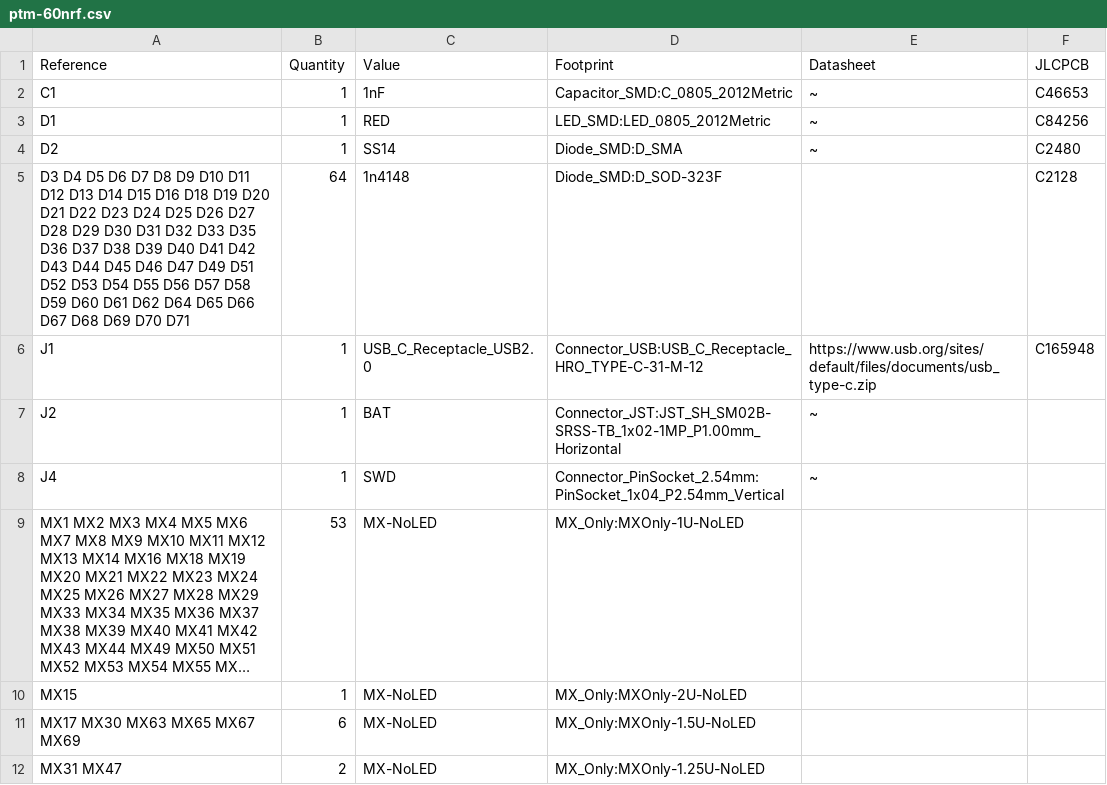
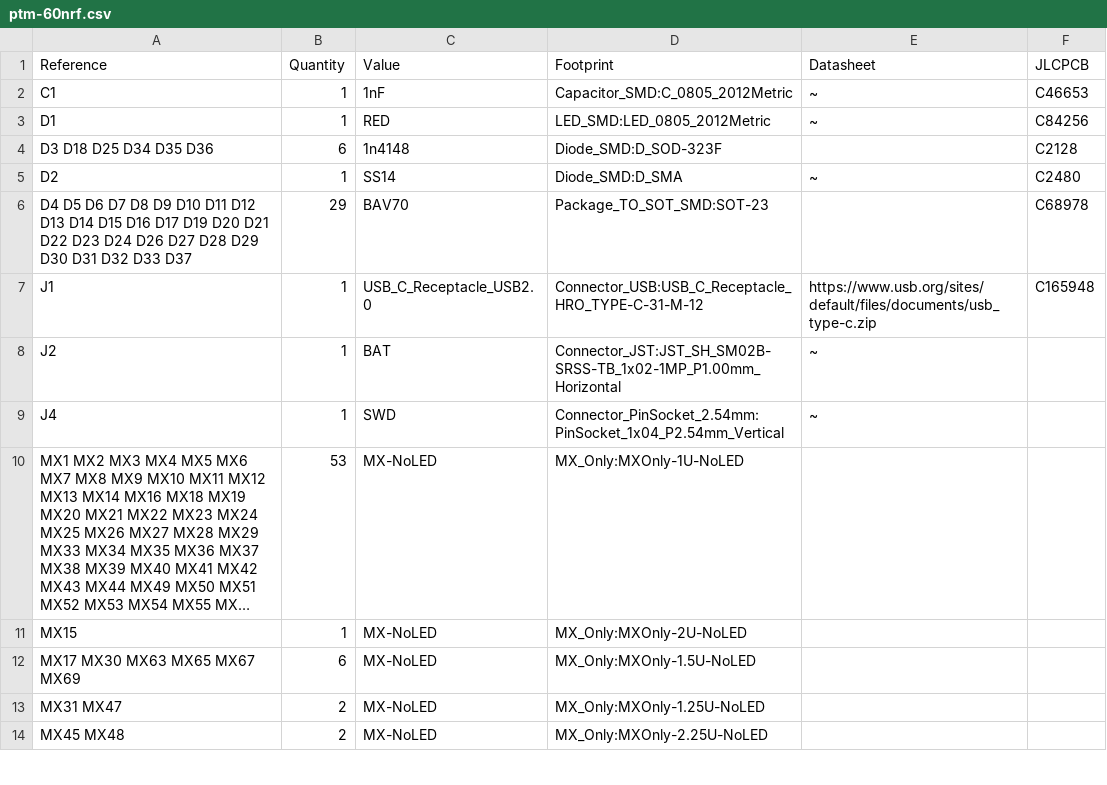
Before and after one commit to tabbeber/tom60pcb, a CSV file: ptm-60nrf.csv, drawn as a sheet; only a part is shown; the shorter side is filled out with more unchanged rows; long unchanged cells end in …; removed rows and columns are numbered as before the commit, all else as after; the diff names each change by its address in the sheet, - before the commit and + after, or states it on an @@ line.

```diff
--- a/ptm-60nrf.csv
+++ b/ptm-60nrf.csv
+row 4: D3 D18 D25 D34 D35 D36 | 6 | 1n4148 | Diode_SMD:D_SOD-323F |  | C2128
-row 5: D3 D4 D5 D6 D7 D8 D9 D10 D11 D12 D13 D14 D15 D16 D18 D19 D20 D21 D22 D23 D24 D25 D26 D27 D28 D29 D30 D31 D32 D33 D35 D36 D37 D38 D39 D40 D41 D42 D43 D44 D45 D46 D47 D49 D51 D52 D53 D54 D55 D56 D57 D58 D59 D60 D61 D62 D64 D65 D66 D67 D68 D69 D70 D71 | 64 | 1n4148 | Diode_SMD:D_SOD-323F |  | C2128
+row 6: D4 D5 D6 D7 D8 D9 D10 D11 D12 D13 D14 D15 D16 D17 D19 D20 D21 D22 D23 D24 D26 D27 D28 D29 D30 D31 D32 D33 D37 | 29 | BAV70 | Package_TO_SOT_SMD:SOT-23 |  | C68978
```
Also changed, not shown: ptm-60nrf_bom_jlc.csv, ptm-60nrf_cpl_jlc.csv, 16 other files.
